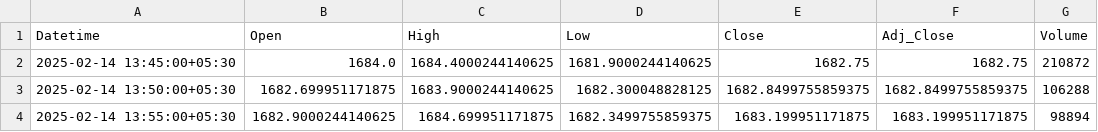
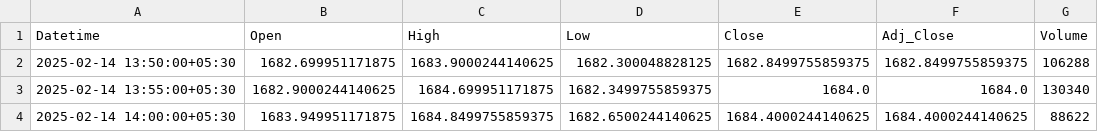
Before and after one commit to chiragpalan/stock_predictions_rnn_v3, a CSV file: temp_csv/HDFCBANK_NS.csv, drawn as a sheet.

```diff
--- a/temp_csv/HDFCBANK_NS.csv
+++ b/temp_csv/HDFCBANK_NS.csv
@@ -1,4 +1,4 @@
 Datetime,Open,High,Low,Close,Adj_Close,Volume
-2025-02-14 13:45:00+05:30,1684.0,1684.4000244140625,1681.9000244140625,1682.75,1682.75,210872
 2025-02-14 13:50:00+05:30,1682.699951171875,1683.9000244140625,1682.300048828125,1682.8499755859375,1682.8499755859375,106288
-2025-02-14 13:55:00+05:30,1682.9000244140625,1684.699951171875,1682.3499755859375,1683.199951171875,1683.199951171875,98894
+2025-02-14 13:55:00+05:30,1682.9000244140625,1684.699951171875,1682.3499755859375,1684.0,1684.0,130340
+2025-02-14 14:00:00+05:30,1683.949951171875,1684.8499755859375,1682.6500244140625,1684.4000244140625,1684.4000244140625,88622
```
Also changed, not shown: temp_csv/ICICIBANK_NS.csv, temp_csv/INFY_NS.csv, 3 other files.
